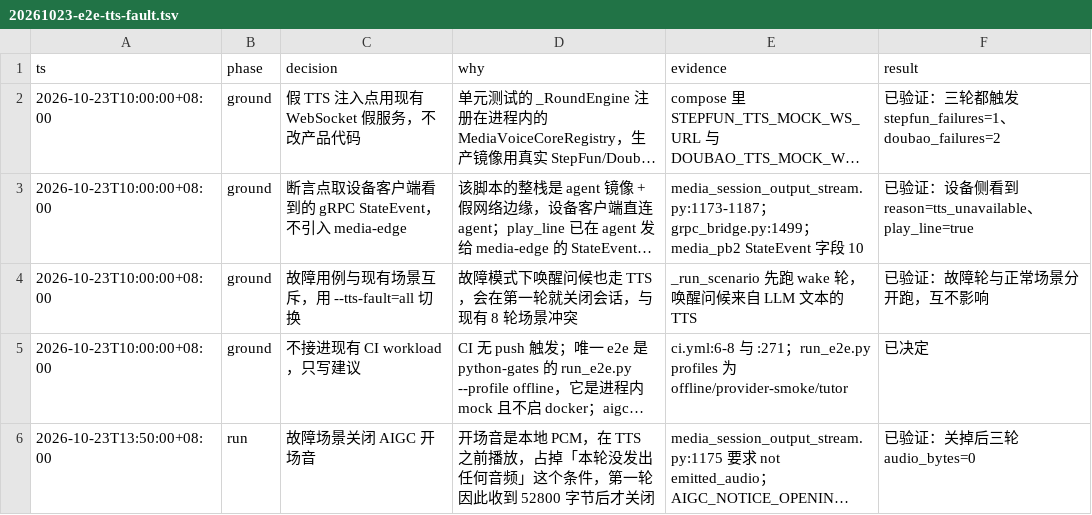
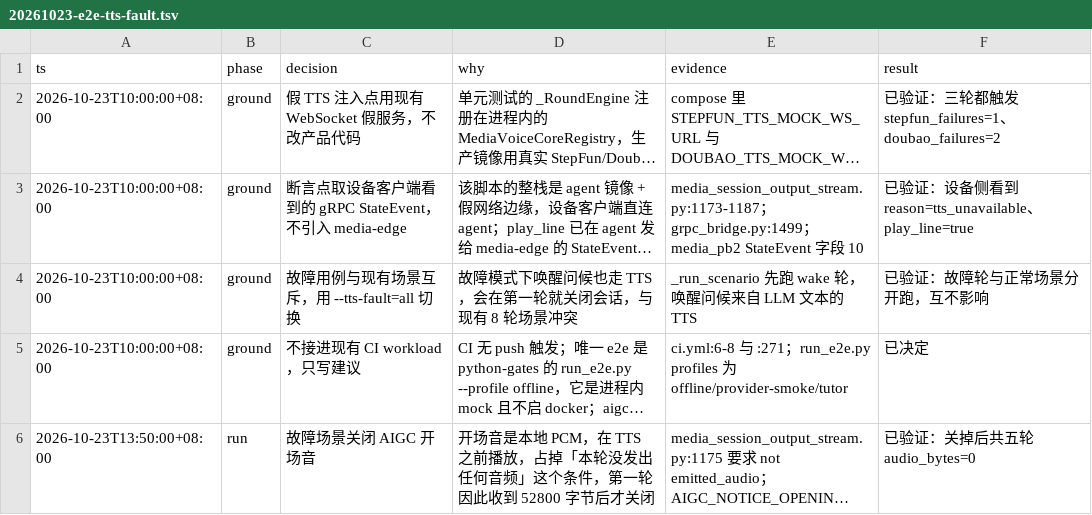
Before and after one commit to monkeyin92/memoria, a TSV file: .audit/20261023-e2e-tts-fault.tsv, drawn as a sheet; long unchanged cells end in …; the diff names each change by its address in the sheet, - before the commit and + after, or states it on an @@ line.

```diff
--- a/.audit/20261023-e2e-tts-fault.tsv
+++ b/.audit/20261023-e2e-tts-fault.tsv
-F6 (result): 已验证：关掉后三轮 audio_bytes=0
+F6 (result): 已验证：关掉后共五轮 audio_bytes=0
```
